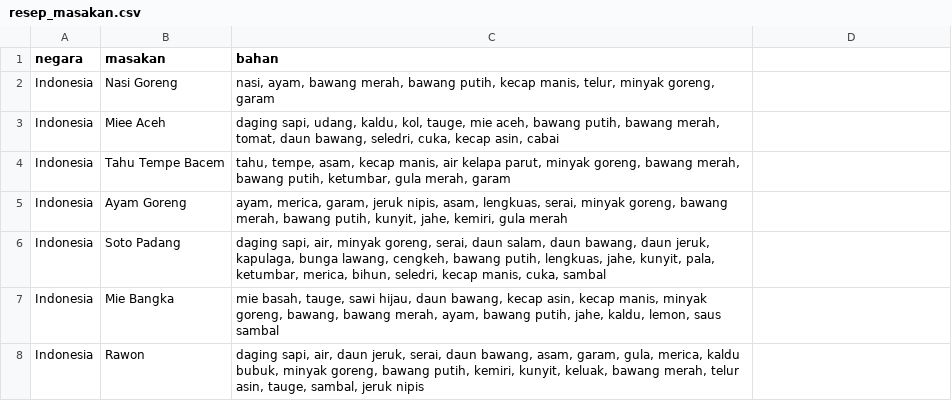
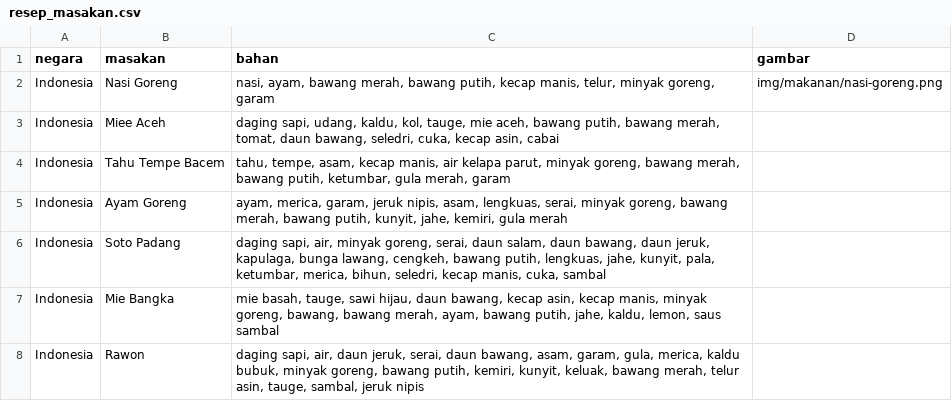
Before and after one commit to bebekgarut/association-rules-apriori-southeast-asian-food, a CSV file: dataset/resep_masakan.csv, drawn as a sheet; only a part is shown.

Commit message:
nambah gambar

```diff
--- a/dataset/resep_masakan.csv
+++ b/dataset/resep_masakan.csv
@@ -1,3 +1,3 @@
-negara,masakan,bahan
-Indonesia,Nasi Goreng,"nasi, ayam, bawang merah, bawang putih, kecap manis, telur, minyak goreng, garam"
+negara,masakan,bahan,gambar
+Indonesia,Nasi Goreng,"nasi, ayam, bawang merah, bawang putih, kecap manis, telur, minyak goreng, garam",img/makanan/nasi-goreng.png
 Indonesia,Miee Aceh,"daging sapi, udang, kaldu, kol, tauge, mie aceh, bawang putih, bawang merah, tomat, daun bawang, seledri, cuka, kecap asin, cabai"
```
Also changed, not shown: 5 other files.
